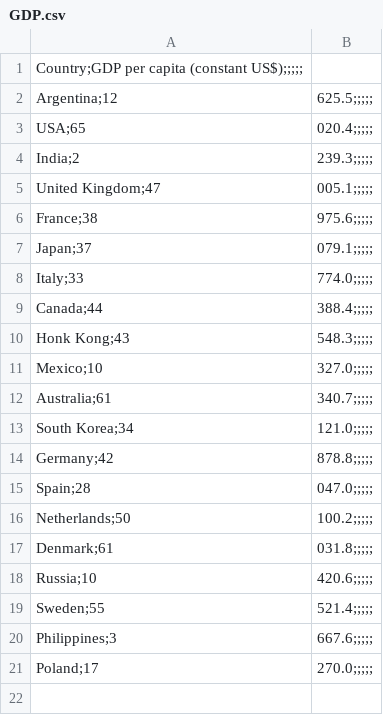
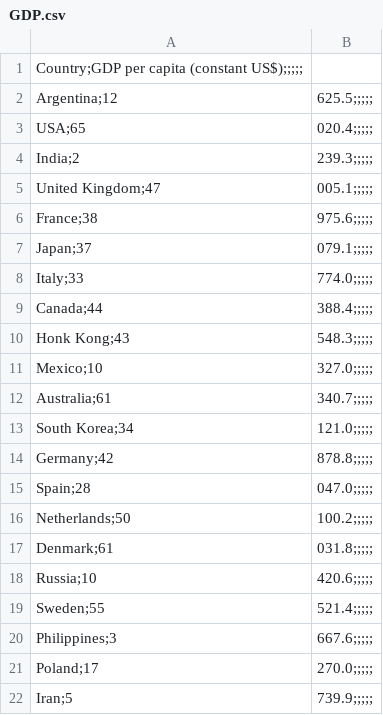
Before and after one commit to epfl-ada/ada-2024-project-4bigbrains, a CSV file: src/GDP.csv, drawn as a sheet.

Commit message:
Update GDP list

```diff
--- a/src/GDP.csv
+++ b/src/GDP.csv
@@ -21 +21,2 @@ Philippines;3,667.6;;;;;
 Poland;17,270.0;;;;;
+Iran;5,739.9;;;;;
```
